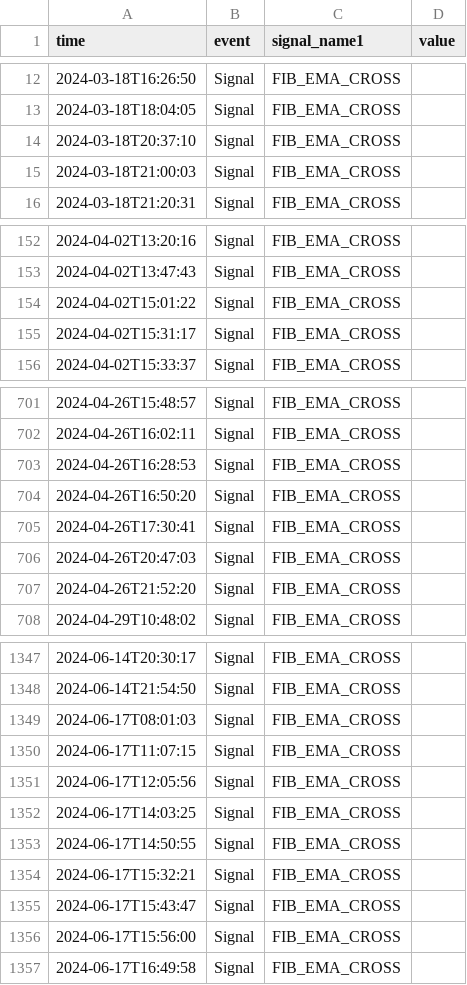
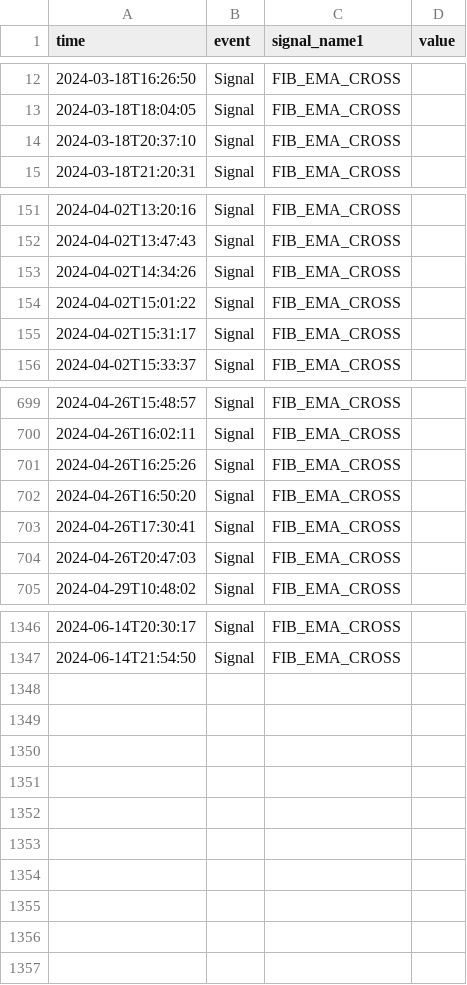
Before and after one commit to amirlehmam/nocodeML-streamlit-app, a CSV file: data/processed/signal_data.csv, drawn as a sheet; only a part is shown, gaps mark what is left out; the diff covers the shown part only.

```diff
--- a/data/processed/signal_data.csv
+++ b/data/processed/signal_data.csv
@@ -14,3 +14,2 @@ time,event,signal_name1,value
 2024-03-18T20:37:10,Signal,FIB_EMA_CROSS,
-2024-03-18T21:00:03,Signal,FIB_EMA_CROSS,
 2024-03-18T21:20:31,Signal,FIB_EMA_CROSS,
@@ -153,2 +152,3 @@ time,event,signal_name1,value
 2024-04-02T13:47:43,Signal,FIB_EMA_CROSS,
+2024-04-02T14:34:26,Signal,FIB_EMA_CROSS,
 2024-04-02T15:01:22,Signal,FIB_EMA_CROSS,
@@ -702,3 +700,3 @@ time,event,signal_name1,value
 2024-04-26T16:02:11,Signal,FIB_EMA_CROSS,
-2024-04-26T16:28:53,Signal,FIB_EMA_CROSS,
+2024-04-26T16:25:26,Signal,FIB_EMA_CROSS,
 2024-04-26T16:50:20,Signal,FIB_EMA_CROSS,
@@ -706,3 +704,2 @@ time,event,signal_name1,value
 2024-04-26T20:47:03,Signal,FIB_EMA_CROSS,
-2024-04-26T21:52:20,Signal,FIB_EMA_CROSS,
 2024-04-29T10:48:02,Signal,FIB_EMA_CROSS,
@@ -1348,10 +1347 @@ time,event,signal_name1,value
 2024-06-14T21:54:50,Signal,FIB_EMA_CROSS,
-2024-06-17T08:01:03,Signal,FIB_EMA_CROSS,
-2024-06-17T11:07:15,Signal,FIB_EMA_CROSS,
-2024-06-17T12:05:56,Signal,FIB_EMA_CROSS,
-2024-06-17T14:03:25,Signal,FIB_EMA_CROSS,
-2024-06-17T14:50:55,Signal,FIB_EMA_CROSS,
-2024-06-17T15:32:21,Signal,FIB_EMA_CROSS,
-2024-06-17T15:43:47,Signal,FIB_EMA_CROSS,
-2024-06-17T15:56:00,Signal,FIB_EMA_CROSS,
-2024-06-17T16:49:58,Signal,FIB_EMA_CROSS,
```
Also changed, not shown: 11 added rows, 11 removed rows and 1 edited cell elsewhere in this file, data/processed/event_data.csv, data/processed/trade_data.csv, 4 other files.
